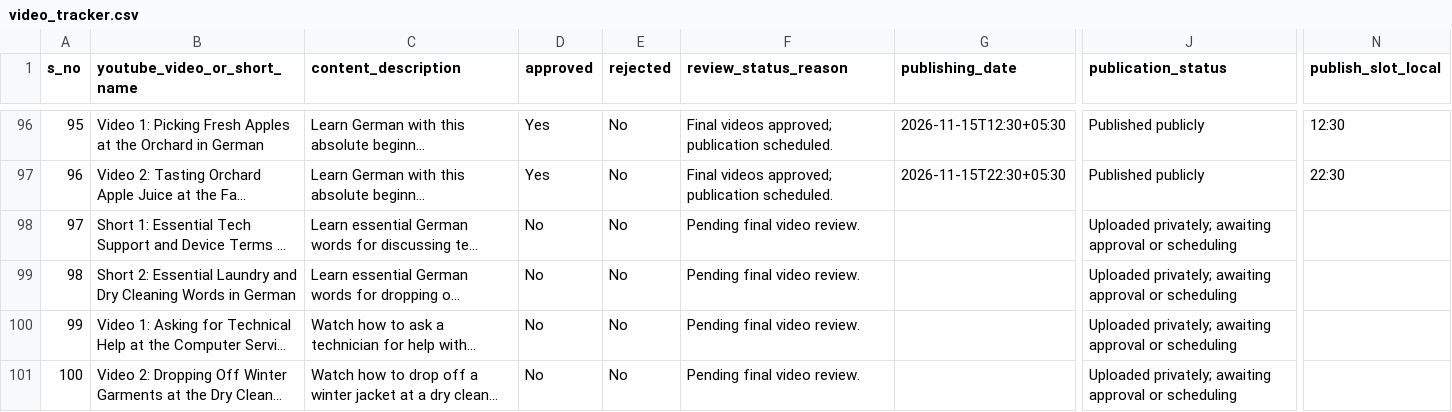
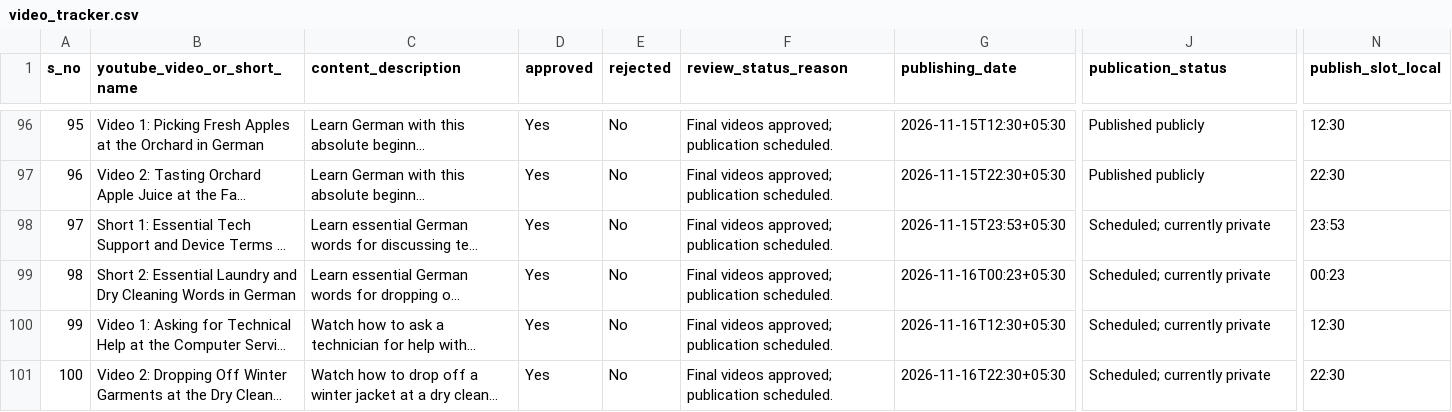
Before and after one commit to Indusvalley7/talkivana-automation, a CSV file: tracker/video_tracker.csv, drawn as a sheet; only a part is shown, gaps mark what is left out; long unchanged cells end in …; the diff names each change by its address in the sheet, - before the commit and + after, or states it on an @@ line.

```diff
--- a/tracker/video_tracker.csv
+++ b/tracker/video_tracker.csv
-D98:D101 (approved): No
+D98:D101 (approved): Yes
-F98:F101 (review_status_reason): Pending final video review.
+F98:F101 (review_status_reason): Final videos approved; publication scheduled.
-G98 (publishing_date): (empty)
+G98 (publishing_date): 2026-11-15T23:53+05:30
-J98:J101 (publication_status): Uploaded privately; awaiting approval or scheduling
+J98:J101 (publication_status): Scheduled; currently private
-N98 (publish_slot_local): (empty)
+N98 (publish_slot_local): 23:53
-G99 (publishing_date): (empty)
+G99 (publishing_date): 2026-11-16T00:23+05:30
-N99 (publish_slot_local): (empty)
+N99 (publish_slot_local): 00:23
-G100 (publishing_date): (empty)
+G100 (publishing_date): 2026-11-16T12:30+05:30
-N100 (publish_slot_local): (empty)
+N100 (publish_slot_local): 12:30
-G101 (publishing_date): (empty)
+G101 (publishing_date): 2026-11-16T22:30+05:30
-N101 (publish_slot_local): (empty)
+N101 (publish_slot_local): 22:30
```
